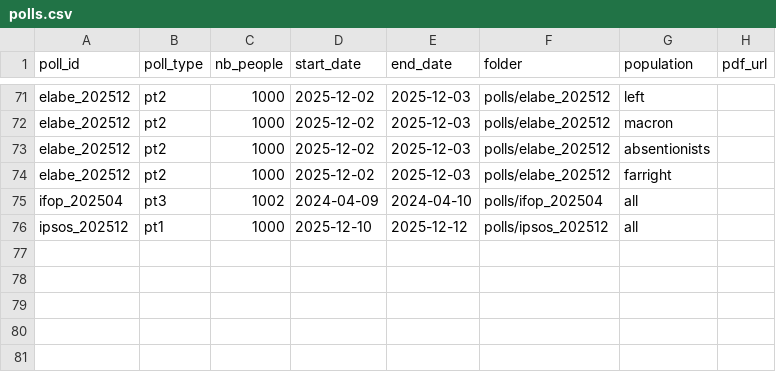
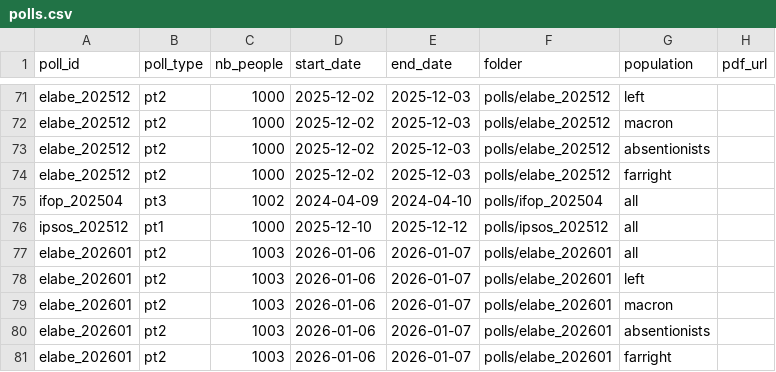
Before and after one commit to MieuxVoter/mj-database-2027, a CSV file: polls.csv, drawn as a sheet; only a part is shown, gaps mark what is left out.

Commit message:
polls.csv elabe janvier

```diff
--- a/polls.csv
+++ b/polls.csv
@@ -76 +76,6 @@ ifop_202504,pt3,1002,2024-04-09,2024-04-10,polls/ifop_202504,all,
 ipsos_202512,pt1,1000,2025-12-10,2025-12-12,polls/ipsos_202512,all,
+elabe_202601,pt2,1003,2026-01-06,2026-01-07,polls/elabe_202601,all,
+elabe_202601,pt2,1003,2026-01-06,2026-01-07,polls/elabe_202601,left,
+elabe_202601,pt2,1003,2026-01-06,2026-01-07,polls/elabe_202601,macron,
+elabe_202601,pt2,1003,2026-01-06,2026-01-07,polls/elabe_202601,absentionists,
+elabe_202601,pt2,1003,2026-01-06,2026-01-07,polls/elabe_202601,farright,
```
